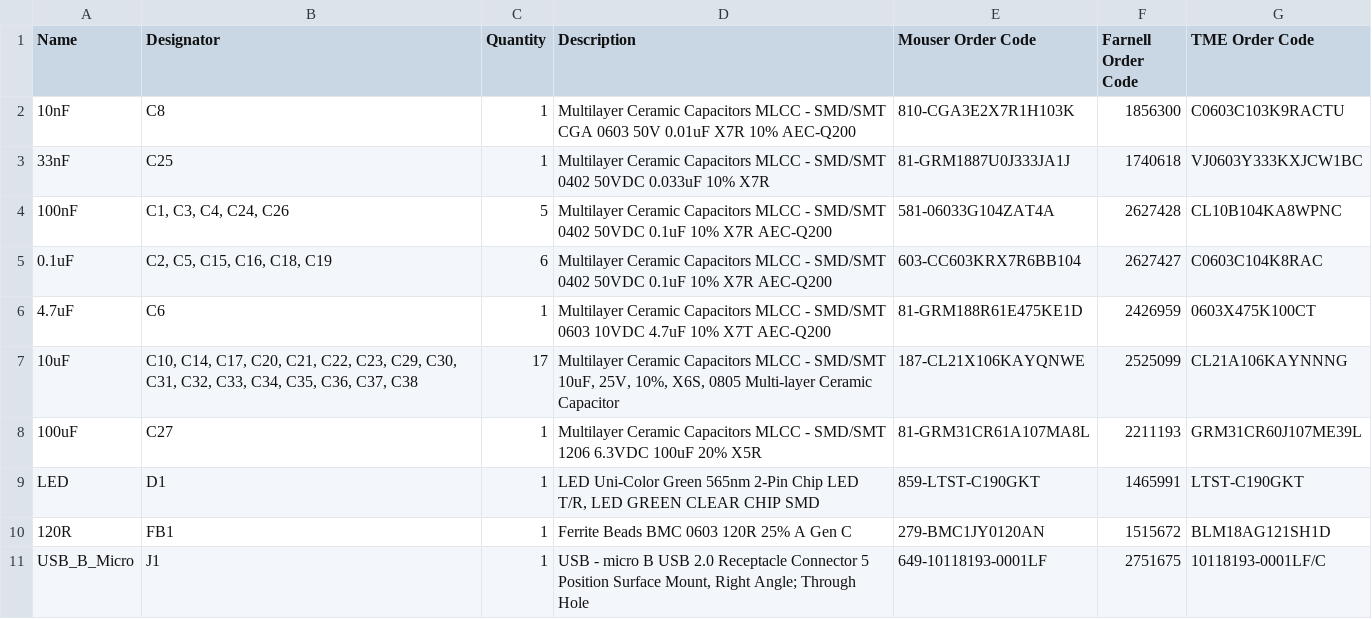
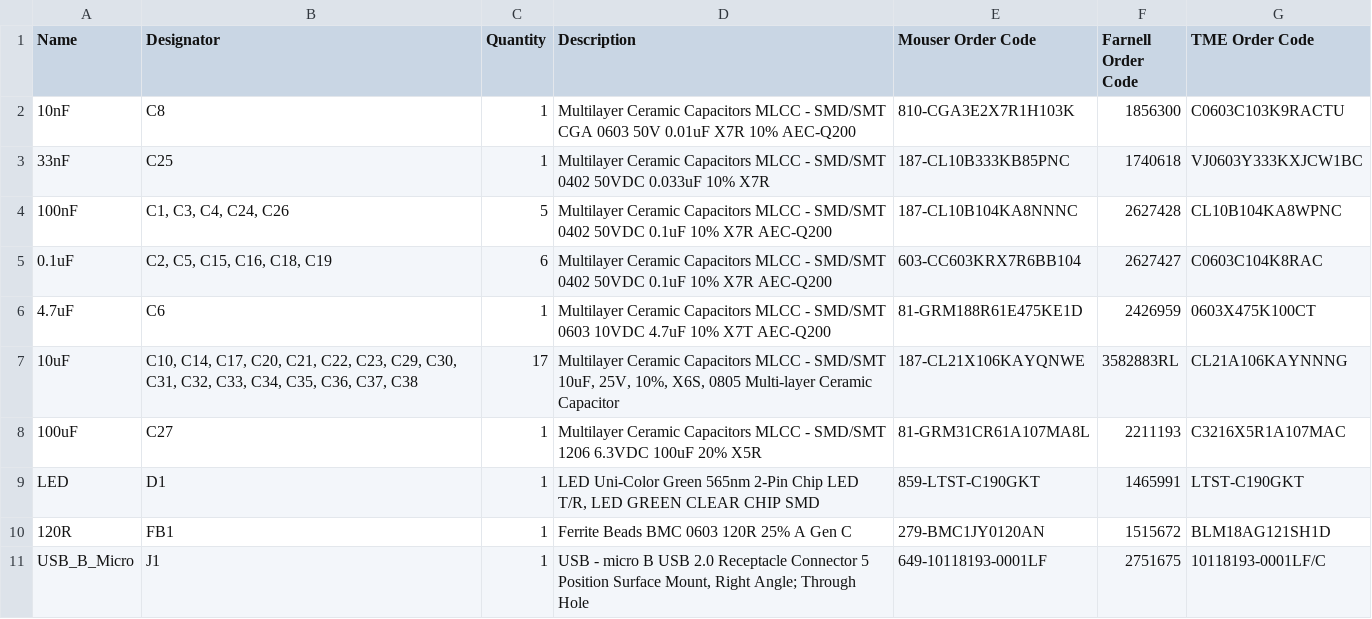
Before and after one commit to ut-robotics/picr22-team-saga, a TSV file: electronics/BOM/BOM.tsv, drawn as a sheet; only a part is shown.

Commit message:
updated valid and relevant codes as per the previous comments

```diff
--- a/electronics/BOM/BOM.tsv
+++ b/electronics/BOM/BOM.tsv
@@ -2,8 +2,8 @@ Name	Designator	Quantity	Description	Mouser Order Code	Farnell Order Code	TME Or
 10nF	C8	1	Multilayer Ceramic Capacitors MLCC - SMD/SMT CGA 0603 50V 0.01uF X7R 10% AEC-Q200	810-CGA3E2X7R1H103K	1856300	C0603C103K9RACTU
-33nF	C25	1	Multilayer Ceramic Capacitors MLCC - SMD/SMT 0402 50VDC 0.033uF 10% X7R	81-GRM1887U0J333JA1J	1740618	VJ0603Y333KXJCW1BC
-100nF	C1, C3, C4, C24, C26	5	Multilayer Ceramic Capacitors MLCC - SMD/SMT 0402 50VDC 0.1uF 10% X7R AEC-Q200	581-06033G104ZAT4A	2627428	CL10B104KA8WPNC
+33nF	C25	1	Multilayer Ceramic Capacitors MLCC - SMD/SMT 0402 50VDC 0.033uF 10% X7R	187-CL10B333KB85PNC	1740618	VJ0603Y333KXJCW1BC
+100nF	C1, C3, C4, C24, C26	5	Multilayer Ceramic Capacitors MLCC - SMD/SMT 0402 50VDC 0.1uF 10% X7R AEC-Q200	187-CL10B104KA8NNNC	2627428	CL10B104KA8WPNC
 0.1uF	C2, C5, C15, C16, C18, C19	6	Multilayer Ceramic Capacitors MLCC - SMD/SMT 0402 50VDC 0.1uF 10% X7R AEC-Q200	603-CC603KRX7R6BB104	2627427	C0603C104K8RAC
 4.7uF	C6	1	Multilayer Ceramic Capacitors MLCC - SMD/SMT 0603 10VDC 4.7uF 10% X7T AEC-Q200	81-GRM188R61E475KE1D	2426959	0603X475K100CT
-10uF	C10, C14, C17, C20, C21, C22, C23, C29, C30, C31, C32, C33, C34, C35, C36, C37, C38	17	Multilayer Ceramic Capacitors MLCC - SMD/SMT 10uF, 25V, 10%, X6S, 0805 Multi-layer Ceramic Capacitor	187-CL21X106KAYQNWE	2525099	CL21A106KAYNNNG
-100uF	C27	1	Multilayer Ceramic Capacitors MLCC - SMD/SMT 1206 6.3VDC 100uF 20% X5R	81-GRM31CR61A107MA8L	2211193	GRM31CR60J107ME39L
+10uF	C10, C14, C17, C20, C21, C22, C23, C29, C30, C31, C32, C33, C34, C35, C36, C37, C38	17	Multilayer Ceramic Capacitors MLCC - SMD/SMT 10uF, 25V, 10%, X6S, 0805 Multi-layer Ceramic Capacitor	187-CL21X106KAYQNWE	 3582883RL	CL21A106KAYNNNG
+100uF	C27	1	Multilayer Ceramic Capacitors MLCC - SMD/SMT 1206 6.3VDC 100uF 20% X5R	81-GRM31CR61A107MA8L	2211193	C3216X5R1A107MAC
 LED	D1	1	LED Uni-Color Green 565nm 2-Pin Chip LED T/R, LED GREEN CLEAR CHIP SMD	859-LTST-C190GKT	1465991	LTST-C190GKT
```
